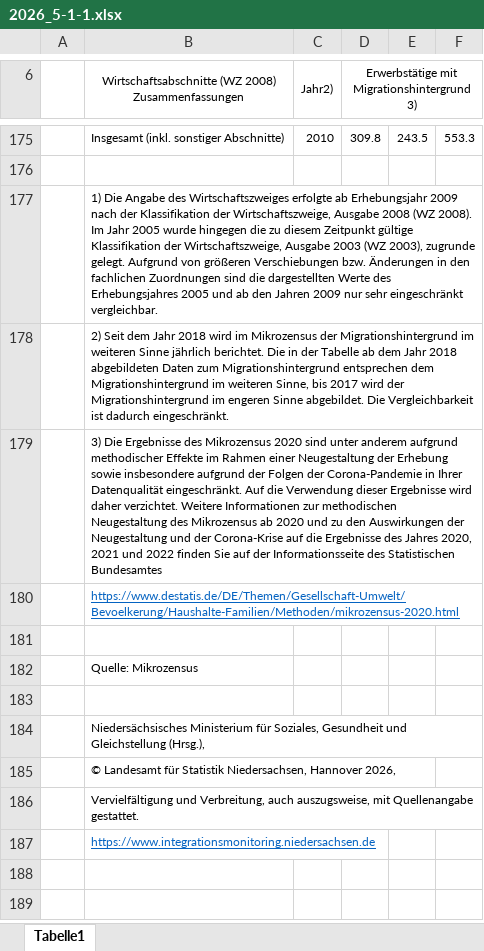
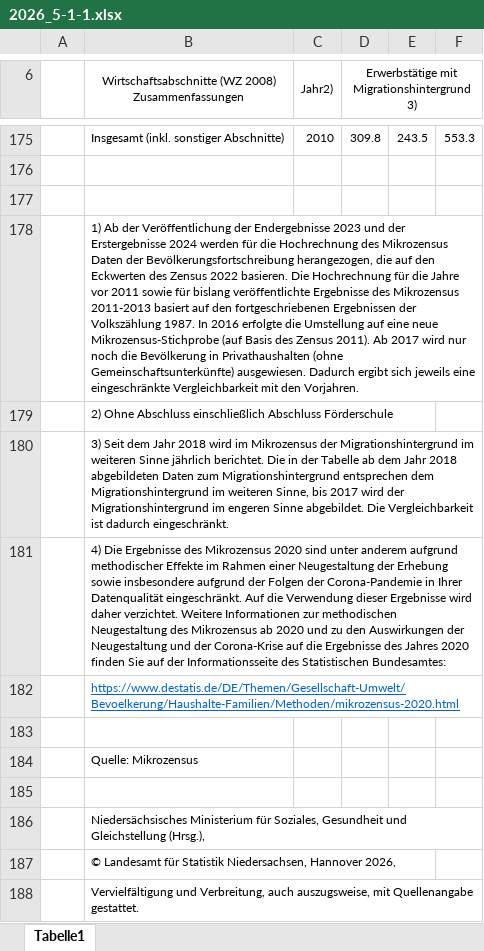
Before and after one commit to christoph-LSN/MT_Site, an Excel workbook: assets/excel/2026_5-1-1.xlsx, sheet Tabelle1, drawn as a sheet; only a part is shown, gaps mark what is left out; the shorter side is filled out with more unchanged rows; values as stored, in another font and other column widths than the file's, no borders; addresses are those after the commit; the diff names each change by its address in the sheet, - before the commit and + after, or states it on an @@ line.

```diff
--- a/assets/excel/2026_5-1-1.xlsx (sheet Tabelle1)
+++ b/assets/excel/2026_5-1-1.xlsx (sheet Tabelle1)
+row 177: (empty)
-B178: 1) Die Angabe des Wirtschaftszweiges erfolgte ab Erhebungsjahr 2009 nach der Klassifikation der Wirtschaftszweige, Ausgabe 2008 (WZ 2008). Im Jahr 2005 wurde hingegen die zu diesem Zeitpunkt gültige Klassifikation der Wirtschaftszweige, Ausgabe 2003 (WZ 2003), zugrunde gelegt. Aufgrund von größeren Verschiebungen bzw. Änderungen in den fachlichen Zuordnungen sind die dargestellten Werte des Erhebungsjahres 2005 und ab den Jahren 2009 nur sehr eingeschränkt vergleichbar.
+B178: 1) Ab der Veröffentlichung der Endergebnisse 2023 und der Erstergebnisse 2024 werden für die Hochrechnung des Mikrozensus Daten der Bevölkerungsfortschreibung herangezogen, die auf den Eckwerten des Zensus 2022 basieren. Die Hochrechnung für die Jahre vor 2011 sowie für bislang veröffentlichte Ergebnisse des Mikrozensus 2011-2013 basiert auf den fortgeschriebenen Ergebnissen der Volkszählung 1987. In 2016 erfolgte die Umstellung auf eine neue Mikrozensus-Stichprobe (auf Basis des Zensus 2011). Ab 2017 wird nur noch die Bevölkerung in Privathaushalten (ohne Gemeinschaftsunterkünfte) ausgewiesen. Dadurch ergibt sich jeweils eine eingeschränkte Vergleichbarkeit mit den Vorjahren.
+B178:F178 merged
-B179: 2) Seit dem Jahr 2018 wird im Mikrozensus der Migrationshintergrund im weiteren Sinne jährlich berichtet. Die in der Tabelle ab dem Jahr 2018 abgebildeten Daten zum Migrationshintergrund entsprechen dem Migrationshintergrund im weiteren Sinne, bis 2017 wird der Migrationshintergrund im engeren Sinne abgebildet. Die Vergleichbarkeit ist dadurch eingeschränkt.
+B179: 2) Ohne Abschluss einschließlich Abschluss Förderschule
-B180: 3) Die Ergebnisse des Mikrozensus 2020 sind unter anderem aufgrund methodischer Effekte im Rahmen einer Neugestaltung der Erhebung sowie insbesondere aufgrund der Folgen der Corona-Pandemie in Ihrer Datenqualität eingeschränkt. Auf die Verwendung dieser Ergebnisse wird daher verzichtet. Weitere Informationen zur methodischen Neugestaltung des Mikrozensus ab 2020 und zu den Auswirkungen der Neugestaltung und der Corona-Krise auf die Ergebnisse des Jahres 2020, 2021 und 2022 finden Sie auf der Informationsseite des Statistischen Bundesamtes
+B180: 3) Seit dem Jahr 2018 wird im Mikrozensus der Migrationshintergrund im weiteren Sinne jährlich berichtet. Die in der Tabelle ab dem Jahr 2018 abgebildeten Daten zum Migrationshintergrund entsprechen dem Migrationshintergrund im weiteren Sinne, bis 2017 wird der Migrationshintergrund im engeren Sinne abgebildet. Die Vergleichbarkeit ist dadurch eingeschränkt.
+B180:F180 merged
+row 181:  | 4) Die Ergebnisse des Mikrozensus 2020 sind unter anderem aufgrund methodischer Effekte im Rahmen einer Neugestaltung der Erhebung sowie insbesondere aufgrund der Folgen der Corona-Pandemie in Ihrer Datenqualität eingeschränkt. Auf die Verwendung dieser Ergebnisse wird daher verzichtet. Weitere Informationen zur methodischen Neugestaltung des Mikrozensus ab 2020 und zu den Auswirkungen der Neugestaltung und der Corona-Krise auf die Ergebnisse des Jahres 2020 finden Sie auf der Informationsseite des Statistischen Bundesamtes:
```
Also changed, not shown: assets/excel/2026_4-1-3.xlsx, assets/excel/2026_4-1-5.xlsx, 3 other files.
